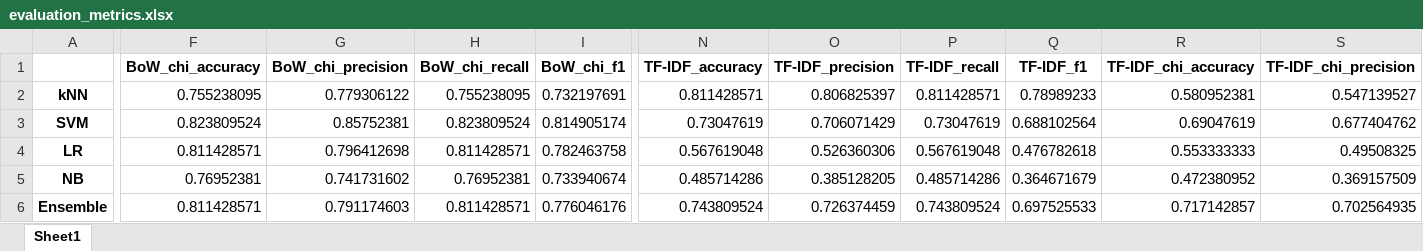
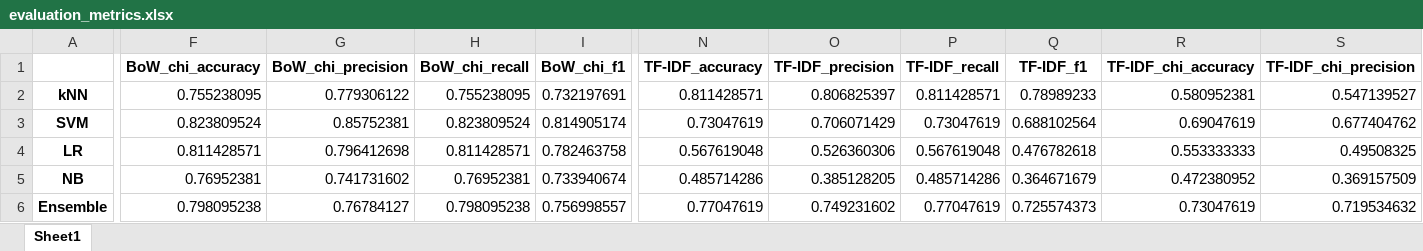
Before and after one commit to k-grosser/requirementsclassification, an Excel workbook: 4_classification&evaluation/output/meta_subclasses/evaluation_metrics.xlsx, sheet Sheet1, drawn as a sheet; only a part is shown, gaps mark what is left out; values as stored, in another font and other column widths than the file's, no borders; the diff covers the shown part only; the diff names each change by its address in the sheet, - before the commit and + after, or states it on an @@ line.

```diff
--- a/4_classification&evaluation/output/meta_subclasses/evaluation_metrics.xlsx (sheet Sheet1)
+++ b/4_classification&evaluation/output/meta_subclasses/evaluation_metrics.xlsx (sheet Sheet1)
-F6 (BoW_chi_accuracy): 0.811428571
+F6 (BoW_chi_accuracy): 0.798095238
-G6 (BoW_chi_precision): 0.791174603
+G6 (BoW_chi_precision): 0.76784127
-H6 (BoW_chi_recall): 0.811428571
+H6 (BoW_chi_recall): 0.798095238
-I6 (BoW_chi_f1): 0.776046176
+I6 (BoW_chi_f1): 0.756998557
-N6 (TF-IDF_accuracy): 0.743809524
+N6 (TF-IDF_accuracy): 0.77047619
-O6 (TF-IDF_precision): 0.726374459
+O6 (TF-IDF_precision): 0.749231602
-P6 (TF-IDF_recall): 0.743809524
+P6 (TF-IDF_recall): 0.77047619
-Q6 (TF-IDF_f1): 0.697525533
+Q6 (TF-IDF_f1): 0.725574373
-R6 (TF-IDF_chi_accuracy): 0.717142857
+R6 (TF-IDF_chi_accuracy): 0.73047619
-S6 (TF-IDF_chi_precision): 0.702564935
+S6 (TF-IDF_chi_precision): 0.719534632
```
Also changed, not shown: 6 edited cells elsewhere in this sheet, 4_classification&evaluation/output/meta_subclasses/evaluation_time.xlsx, resources/ECSS-Abbreviated-Terms_active-and-superseded-Standards-(from-ECSS-DOORS-database-v0.9_5Oct2022).xlsx, 3 other files.
